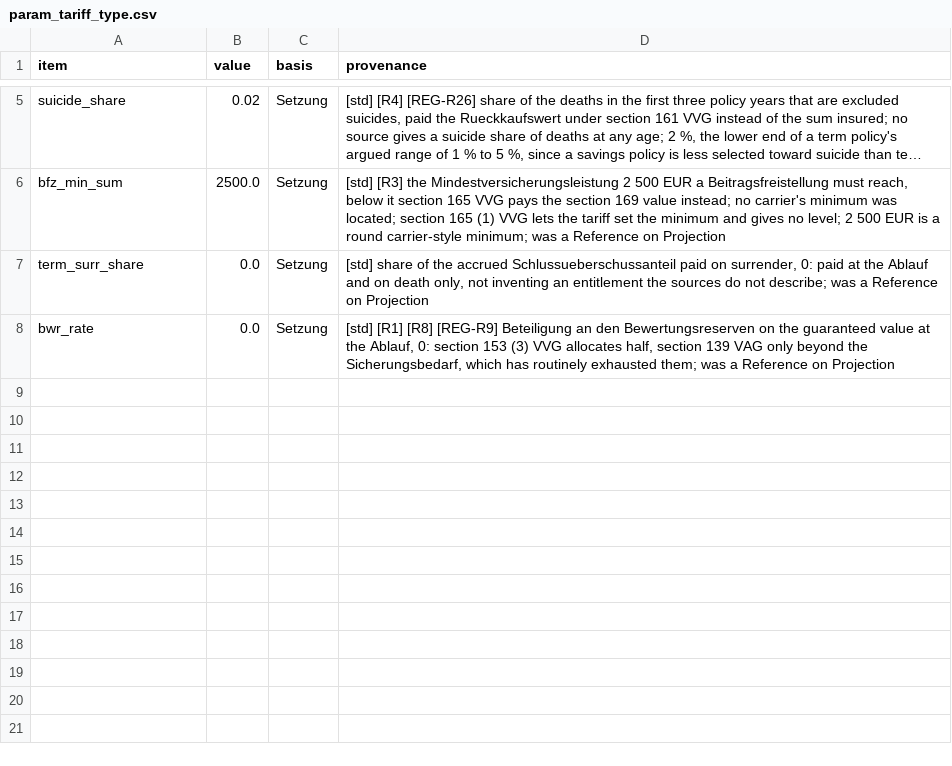
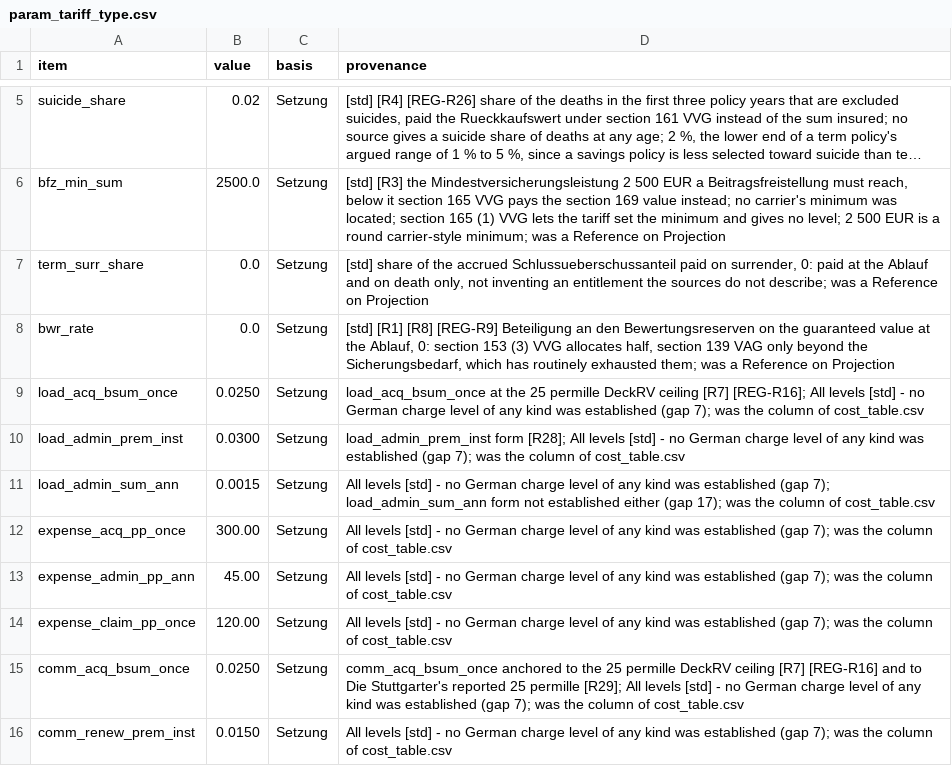
Before and after one commit to Degelmann-Solutions/delib-testbed, a CSV file: products/kapitallebensversicherung/param_tariff_type.csv, drawn as a sheet; only a part is shown, gaps mark what is left out; long unchanged cells end in ….

```diff
--- a/products/kapitallebensversicherung/param_tariff_type.csv
+++ b/products/kapitallebensversicherung/param_tariff_type.csv
@@ -8 +8,9 @@ term_surr_share,0.0,Setzung,"[std] share of the accrued Schlussueberschussanteil
 bwr_rate,0.0,Setzung,"[std] [R1] [R8] [REG-R9] Beteiligung an den Bewertungsreserven on the guaranteed value at the Ablauf, 0: section 153 (3) VVG allocates half, section 139 VAG only beyond the Sicherungsbedarf, which has routinely exhausted them; was a Reference on Projection"
+load_acq_bsum_once,0.0250,Setzung,"load_acq_bsum_once at the 25 permille DeckRV ceiling [R7] [REG-R16]; All levels [std] - no German charge level of any kind was established (gap 7); was the column of cost_table.csv"
+load_admin_prem_inst,0.0300,Setzung,"load_admin_prem_inst form [R28]; All levels [std] - no German charge level of any kind was established (gap 7); was the column of cost_table.csv"
+load_admin_sum_ann,0.0015,Setzung,"All levels [std] - no German charge level of any kind was established (gap 7); load_admin_sum_ann form not established either (gap 17); was the column of cost_table.csv"
+expense_acq_pp_once,300.00,Setzung,"All levels [std] - no German charge level of any kind was established (gap 7); was the column of cost_table.csv"
+expense_admin_pp_ann,45.00,Setzung,"All levels [std] - no German charge level of any kind was established (gap 7); was the column of cost_table.csv"
+expense_claim_pp_once,120.00,Setzung,"All levels [std] - no German charge level of any kind was established (gap 7); was the column of cost_table.csv"
+comm_acq_bsum_once,0.0250,Setzung,"comm_acq_bsum_once anchored to the 25 permille DeckRV ceiling [R7] [REG-R16] and to Die Stuttgarter's reported 25 permille [R29]; All levels [std] - no German charge level of any kind was established (gap 7); was the column of cost_table.csv"
+comm_renew_prem_inst,0.0150,Setzung,"All levels [std] - no German charge level of any kind was established (gap 7); was the column of cost_table.csv"
```
Also changed, not shown: products/basisrente/charge_table.csv, products/basisrente/param_tariff_type.csv, 38 other files.
